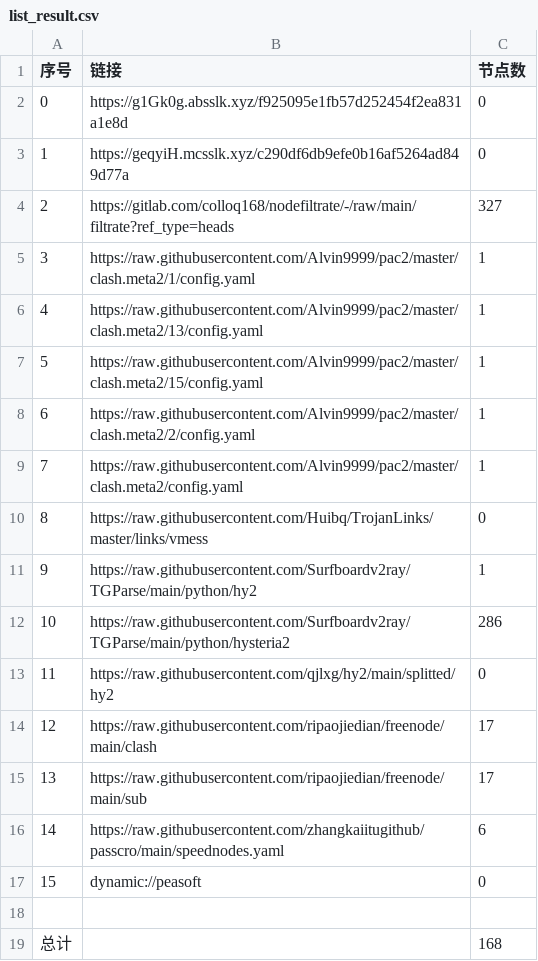
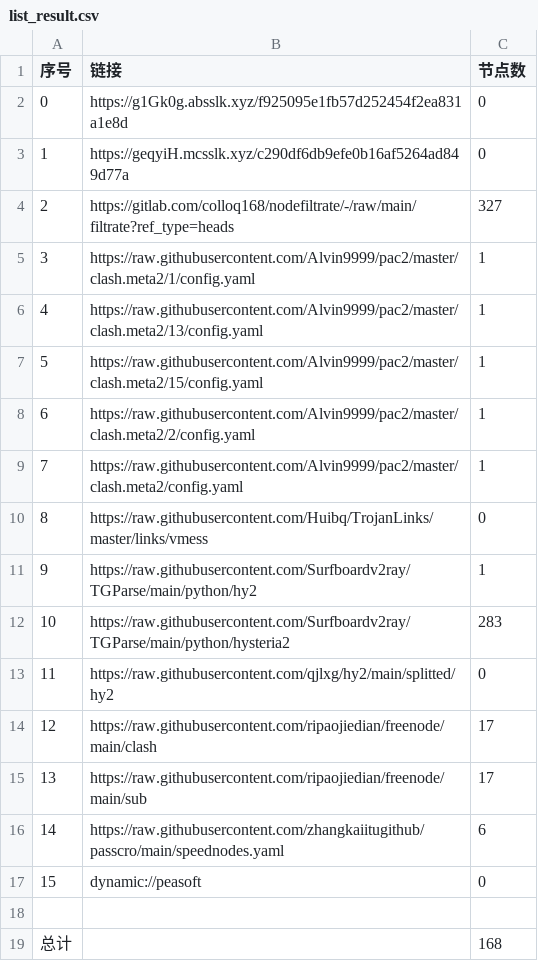
Before and after one commit to rf916711-del/AutoMergePublicNodes, a CSV file: list_result.csv, drawn as a sheet.

```diff
--- a/list_result.csv
+++ b/list_result.csv
@@ -11,3 +11,3 @@
 9,https://raw.githubusercontent.com/Surfboardv2ray/TGParse/main/python/hy2,1
-10,https://raw.githubusercontent.com/Surfboardv2ray/TGParse/main/python/hysteria2,286
+10,https://raw.githubusercontent.com/Surfboardv2ray/TGParse/main/python/hysteria2,283
 11,https://raw.githubusercontent.com/qjlxg/hy2/main/splitted/hy2,0
```
Also changed, not shown: 5 other files.
